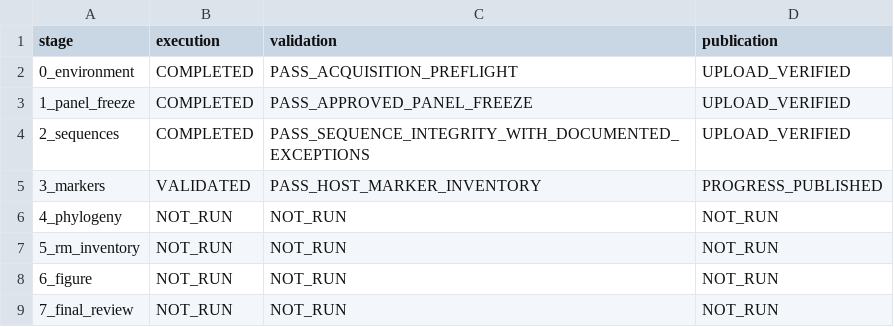
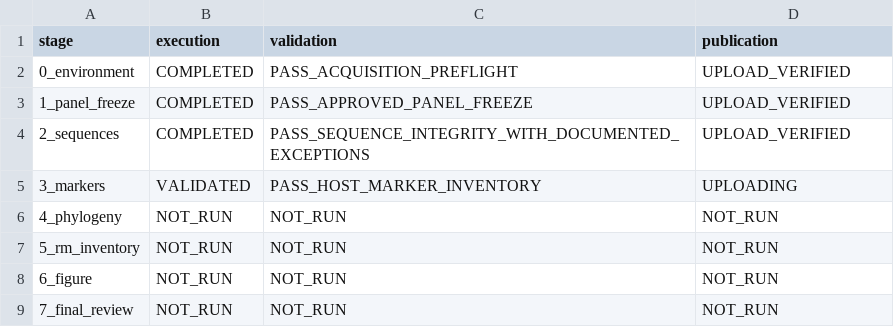
Before and after one commit to serg-alexv/lab-rm-phylogenomics-196, a TSV file: status/stages.tsv, drawn as a sheet.

Commit message:
Record validated full196 conserved markers and portable publication start

```diff
--- a/status/stages.tsv
+++ b/status/stages.tsv
@@ -4,3 +4,3 @@ stage	execution	validation	publication
 2_sequences	COMPLETED	PASS_SEQUENCE_INTEGRITY_WITH_DOCUMENTED_EXCEPTIONS	UPLOAD_VERIFIED
-3_markers	VALIDATED	PASS_HOST_MARKER_INVENTORY	PROGRESS_PUBLISHED
+3_markers	VALIDATED	PASS_HOST_MARKER_INVENTORY	UPLOADING
 4_phylogeny	NOT_RUN	NOT_RUN	NOT_RUN
```
Also changed, not shown: 1 other file.
